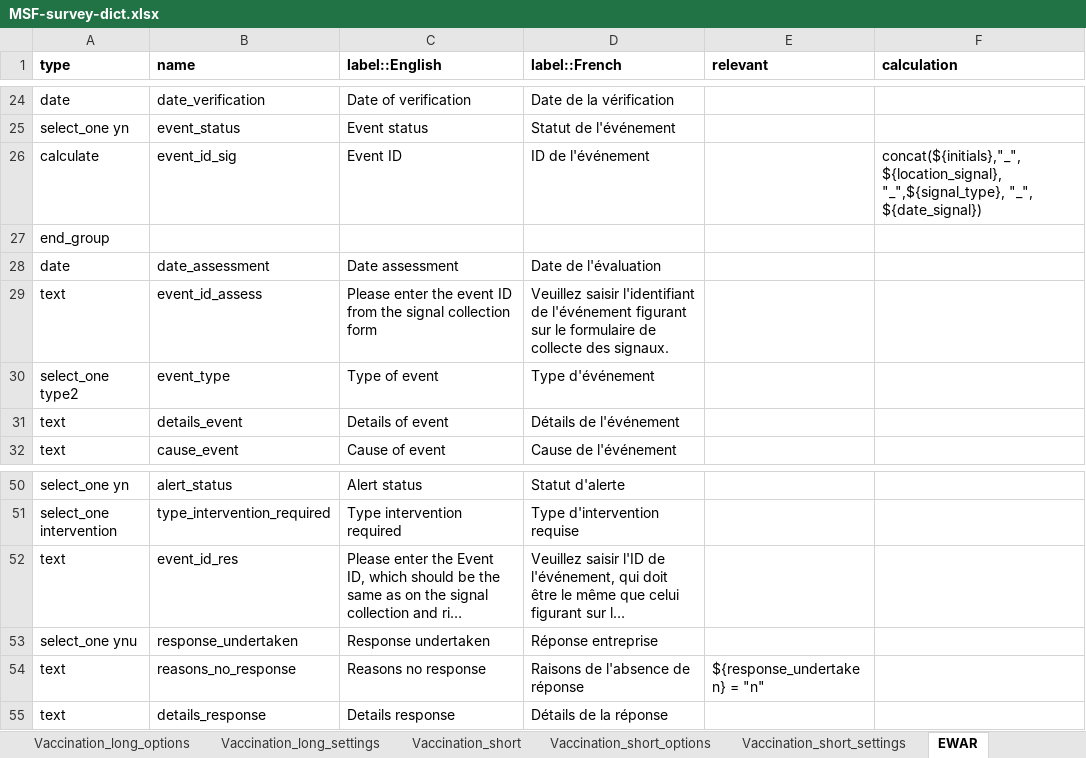
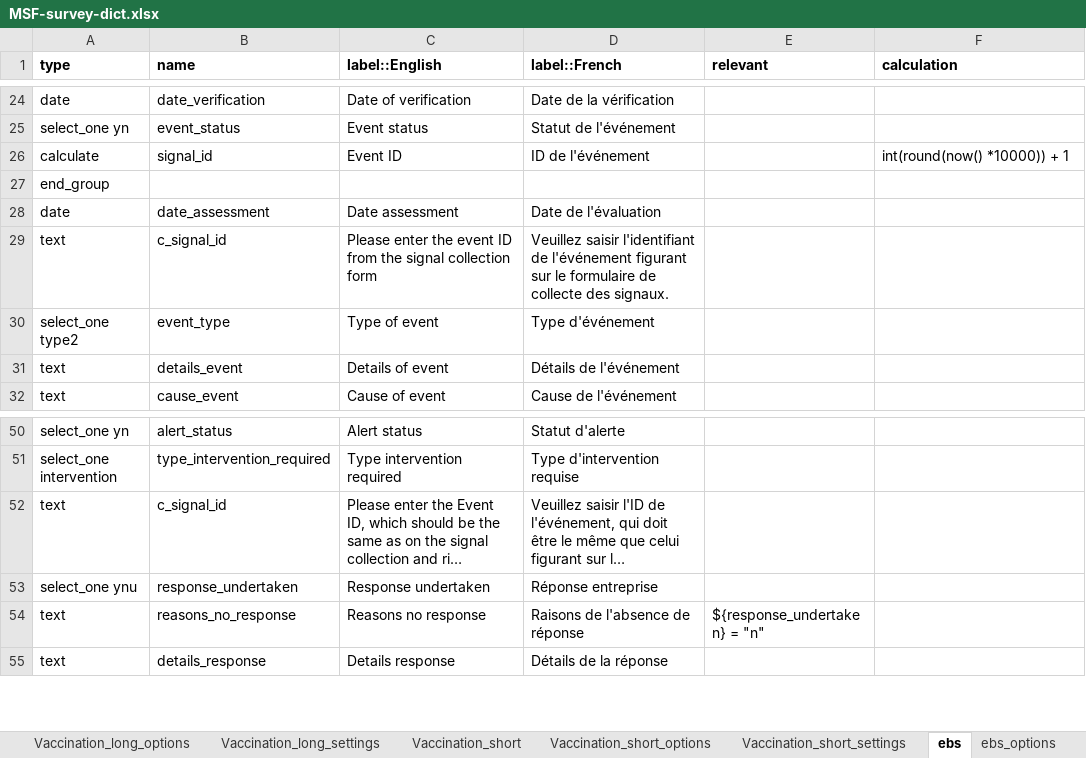
Before and after one commit to R4EPI/epidict, an Excel workbook: inst/extdata/MSF-survey-dict.xlsx, sheet ebs, drawn as a sheet; only a part is shown, gaps mark what is left out; long unchanged cells end in …; values as stored, in another font and other column widths than the file's, no borders; the diff names each change by its address in the sheet, - before the commit and + after, or states it on an @@ line.

Commit message:
Revised name of dictionary from EWAR to EBS and revised variable names from event_id to signal_id and c_signal_id to better  match the kobo form

```diff
--- a/inst/extdata/MSF-survey-dict.xlsx (sheet ebs)
+++ b/inst/extdata/MSF-survey-dict.xlsx (sheet ebs)
-sheet tab: EWAR
+sheet tab: ebs
-B26 (name): event_id_sig
+B26 (name): signal_id
-F26 (calculation): concat(${initials},"_", ${location_signal}, "_",${signal_type}, "_", ${date_signal})
+F26 (calculation): int(round(now() *10000)) + 1
-B29 (name): event_id_assess
+B29 (name): c_signal_id
-B52 (name): event_id_res
+B52 (name): c_signal_id
```
Also changed, not shown: other sheet tabs.
